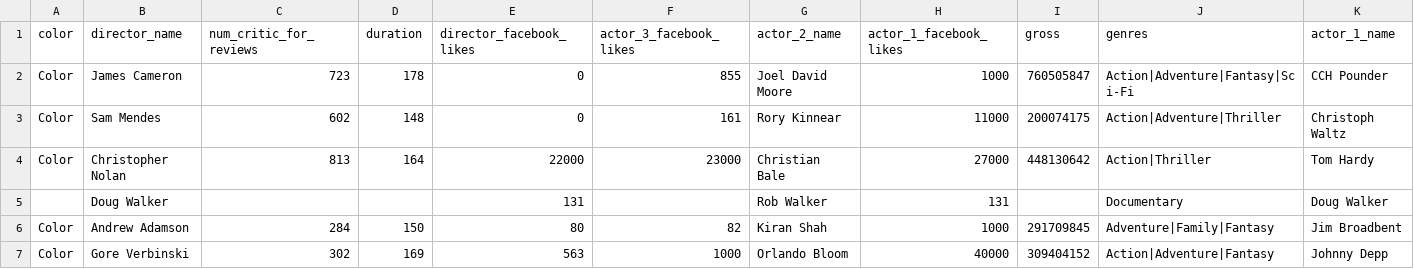
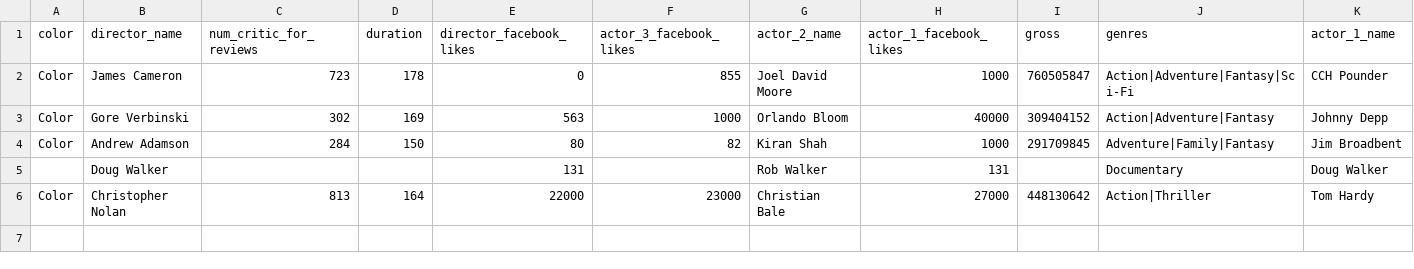
Before and after one commit to jackdrose75/CS214, a CSV file: Assignment2/testdir/subtestdir/movie_metatest2.csv, drawn as a sheet; only a part is shown; removed rows and columns are numbered as before the commit, all else as after; rows hold the shown columns only; the diff names each change by its address in the sheet, - before the commit and + after, or states it on an @@ line.

```diff
--- a/Assignment2/testdir/subtestdir/movie_metatest2.csv
+++ b/Assignment2/testdir/subtestdir/movie_metatest2.csv
-row 3: Color | Sam Mendes | 602 | 148 | 0 | 161 | Rory Kinnear | 11000 | 200074175 | Action|Adventure|Thriller | Christoph Waltz
+row 3: Color | Gore Verbinski | 302 | 169 | 563 | 1000 | Orlando Bloom | 40000 | 309404152 | Action|Adventure|Fantasy | Johnny Depp
@@ row 6 moved to row 4: Color @@
-row 7: Color | Gore Verbinski | 302 | 169 | 563 | 1000 | Orlando Bloom | 40000 | 309404152 | Action|Adventure|Fantasy | Johnny Depp
```
Also changed, not shown: 6 other files.
